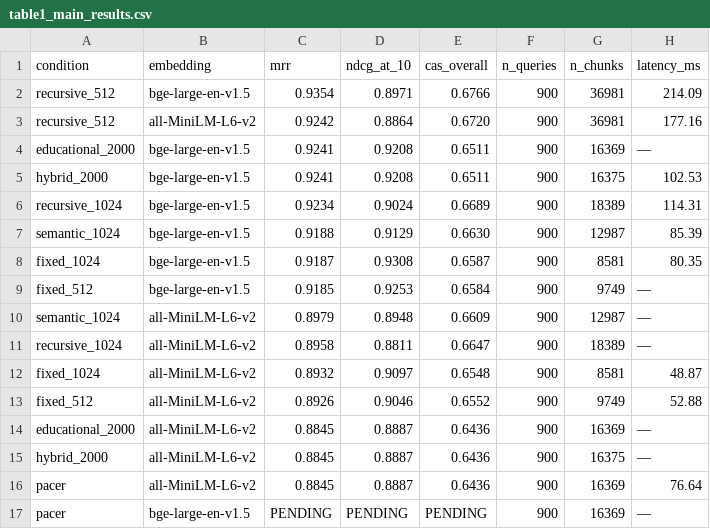
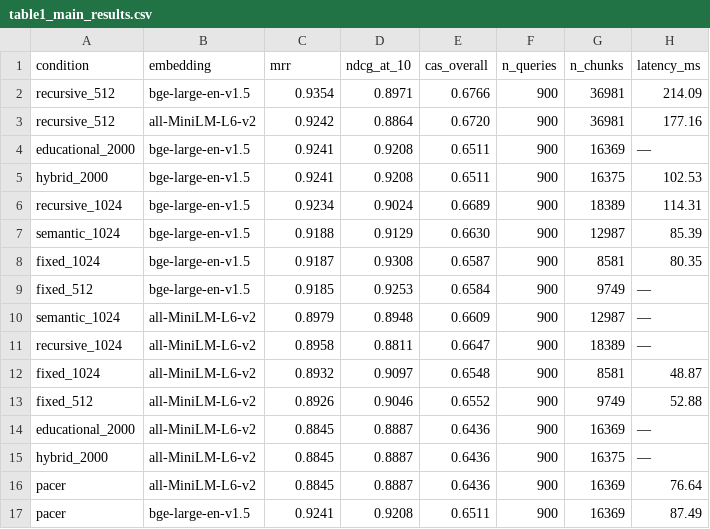
Before and after one commit to nitesh19s/edullm-pacer, a CSV file: experiments/results_paper/table1_main_results.csv, drawn as a sheet.

Commit message:
Complete all 16 experiment conditions — final paper results
PACER + bge-large: MRR=0.9241, nDCG=0.9208, CAS=0.651, latency=87ms.
PACER matches educational_2000 on homogeneous NCERT corpus (expected).
Best MRR: recursive_512 + bge-large (0.9354). All 16 conditions done.

```diff
--- a/experiments/results_paper/table1_main_results.csv
+++ b/experiments/results_paper/table1_main_results.csv
@@ -16,2 +16,2 @@ hybrid_2000,all-MiniLM-L6-v2,0.8845,0.8887,0.6436,900,16375,—
 pacer,all-MiniLM-L6-v2,0.8845,0.8887,0.6436,900,16369,76.64
-pacer,bge-large-en-v1.5,PENDING,PENDING,PENDING,900,16369,—
+pacer,bge-large-en-v1.5,0.9241,0.9208,0.6511,900,16369,87.49
```
Also changed, not shown: 1 other file.
